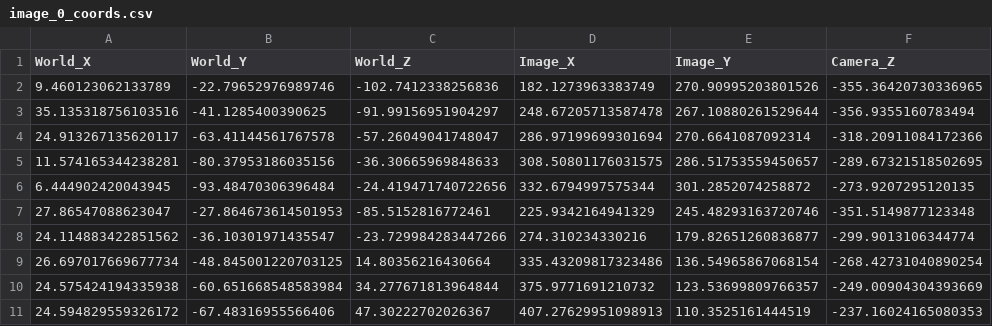
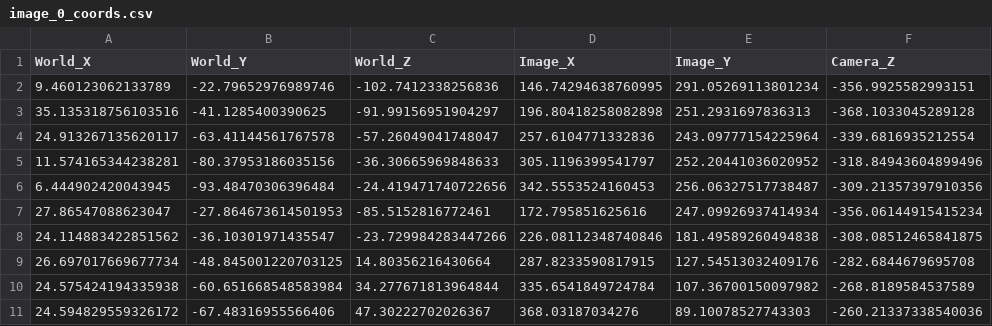
Before and after one commit to Fabian-Peter/HybridHands, a CSV file: output/render/image_0_coords.csv, drawn as a sheet; only a part is shown; the diff covers the shown part only.

```diff
--- a/output/render/image_0_coords.csv
+++ b/output/render/image_0_coords.csv
@@ -1,11 +1,11 @@
 World_X,World_Y,World_Z,Image_X,Image_Y,Camera_Z
-9.460123062133789,-22.79652976989746,-102.7412338256836,182.1273963383749,270.90995203801526,-355.36420730336965
-35.135318756103516,-41.1285400390625,-91.99156951904297,248.67205713587478,267.10880261529644,-356.9355160783494
-24.913267135620117,-63.41144561767578,-57.26049041748047,286.97199699301694,270.6641087092314,-318.20911084172366
-11.574165344238281,-80.37953186035156,-36.30665969848633,308.50801176031575,286.51753559450657,-289.67321518502695
-6.444902420043945,-93.48470306396484,-24.419471740722656,332.6794997575344,301.2852074258872,-273.9207295120135
-27.86547088623047,-27.864673614501953,-85.5152816772461,225.9342164941329,245.48293163720746,-351.5149877123348
-24.114883422851562,-36.10301971435547,-23.729984283447266,274.310234330216,179.82651260836877,-299.9013106344774
-26.697017669677734,-48.845001220703125,14.80356216430664,335.43209817323486,136.54965867068154,-268.42731040890254
-24.575424194335938,-60.651668548583984,34.277671813964844,375.9771691210732,123.53699809766357,-249.00904304393669
-24.594829559326172,-67.48316955566406,47.30222702026367,407.27629951098913,110.3525161444519,-237.16024165080353
+9.460123062133789,-22.79652976989746,-102.7412338256836,146.74294638760995,291.05269113801234,-356.9925582993151
+35.135318756103516,-41.1285400390625,-91.99156951904297,196.80418258082898,251.2931697836313,-368.1033045289128
+24.913267135620117,-63.41144561767578,-57.26049041748047,257.6104771332836,243.09777154225964,-339.6816935212554
+11.574165344238281,-80.37953186035156,-36.30665969848633,305.1196399541797,252.20441036020952,-318.84943604899496
+6.444902420043945,-93.48470306396484,-24.419471740722656,342.5553524160453,256.06327517738487,-309.21357397910356
+27.86547088623047,-27.864673614501953,-85.5152816772461,172.795851625616,247.09926937414934,-356.06144915415234
+24.114883422851562,-36.10301971435547,-23.729984283447266,226.08112348740846,181.49589260494838,-308.08512465841875
+26.697017669677734,-48.845001220703125,14.80356216430664,287.8233590817915,127.54513032409176,-282.6844679695708
+24.575424194335938,-60.651668548583984,34.277671813964844,335.6541849724784,107.36700150097982,-268.8189584537589
+24.594829559326172,-67.48316955566406,47.30222702026367,368.03187034276,89.10078527743303,-260.21337338540036
```
Also changed, not shown: 45 edited cells elsewhere in this file, output/render/image_1_coords.csv, 3 other files.
